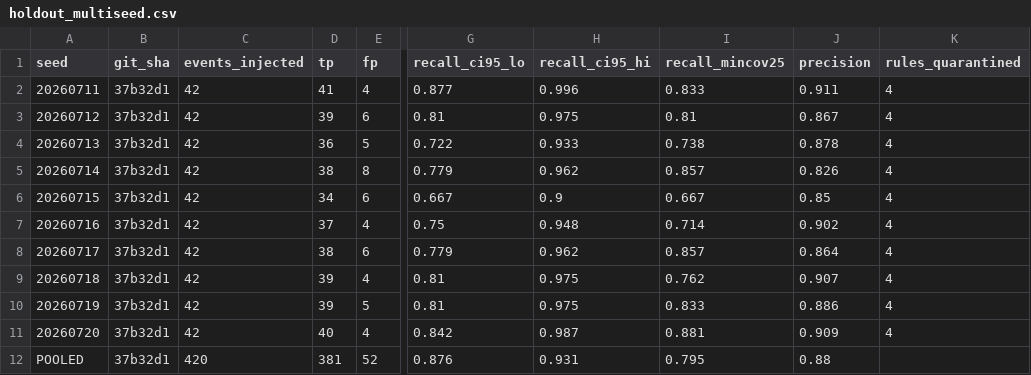
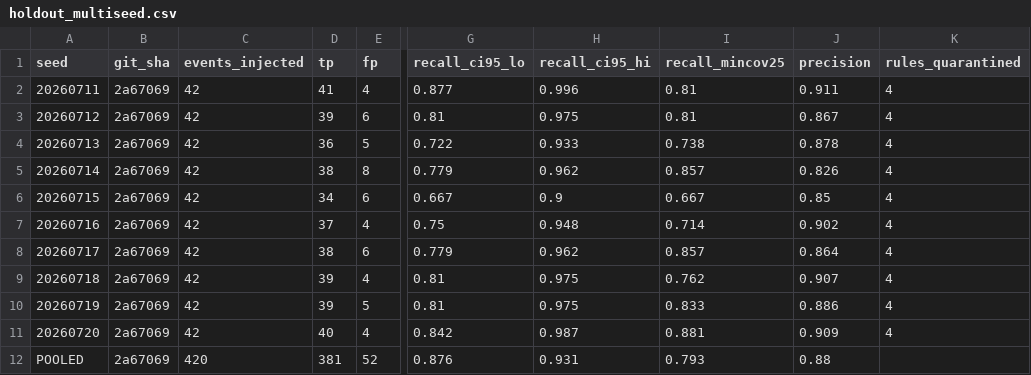
Before and after one commit to dleflef/Rule-Extraction-from-Industrial-SOPs-Without-a-Target-Schema-Multi-Agent-Extraction-Content-First, a CSV file: layers/layer_4/detection_results/holdout/holdout_multiseed.csv, drawn as a sheet; only a part is shown, gaps mark what is left out; the diff names each change by its address in the sheet, - before the commit and + after, or states it on an @@ line.

Commit message:
refresh holdout artifacts after coverage-union fix: headline metrics identical; seed 20260711 recall_mincov25 corrected 0.833->0.810 (pooled 0.795->0.793) — old envelope semantics had inflated one multi-event coverage figure

```diff
--- a/layers/layer_4/detection_results/holdout/holdout_multiseed.csv
+++ b/layers/layer_4/detection_results/holdout/holdout_multiseed.csv
-B2:B12 (git_sha): 37b32d1
+B2:B12 (git_sha): 2a67069
-I2 (recall_mincov25): 0.833
+I2 (recall_mincov25): 0.81
-I12 (recall_mincov25): 0.795
+I12 (recall_mincov25): 0.793
```
Also changed, not shown: layers/layer_4/detection_results/holdout/holdout_summary.csv.
